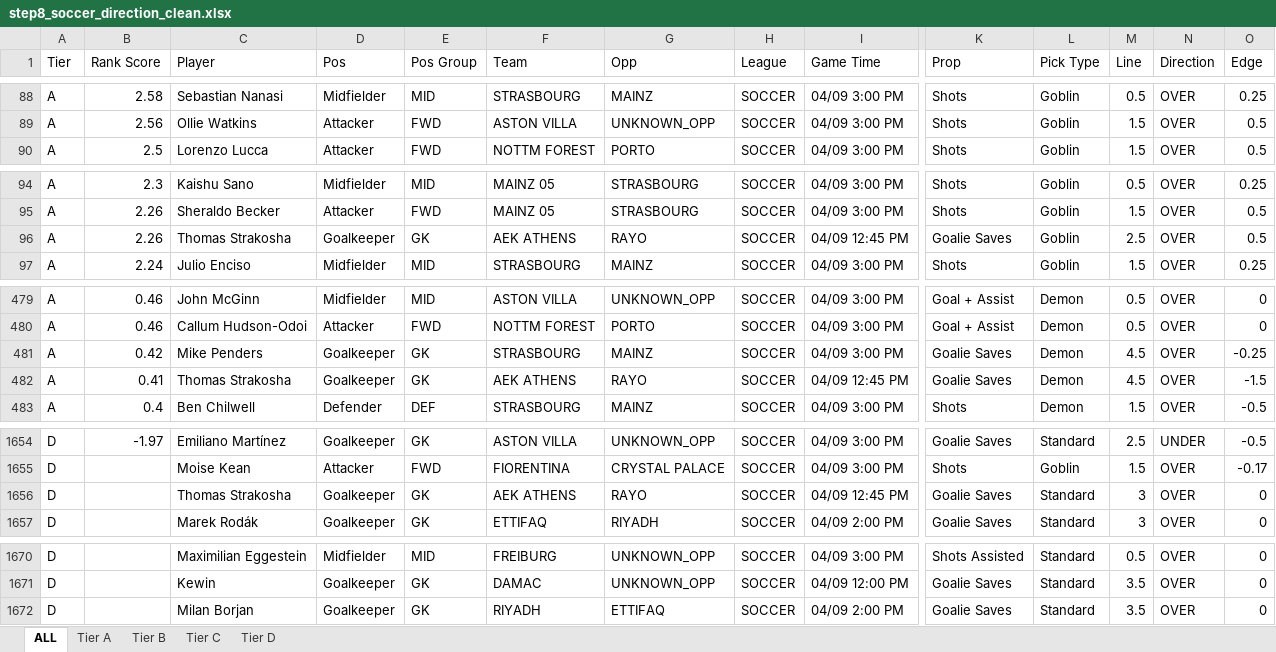
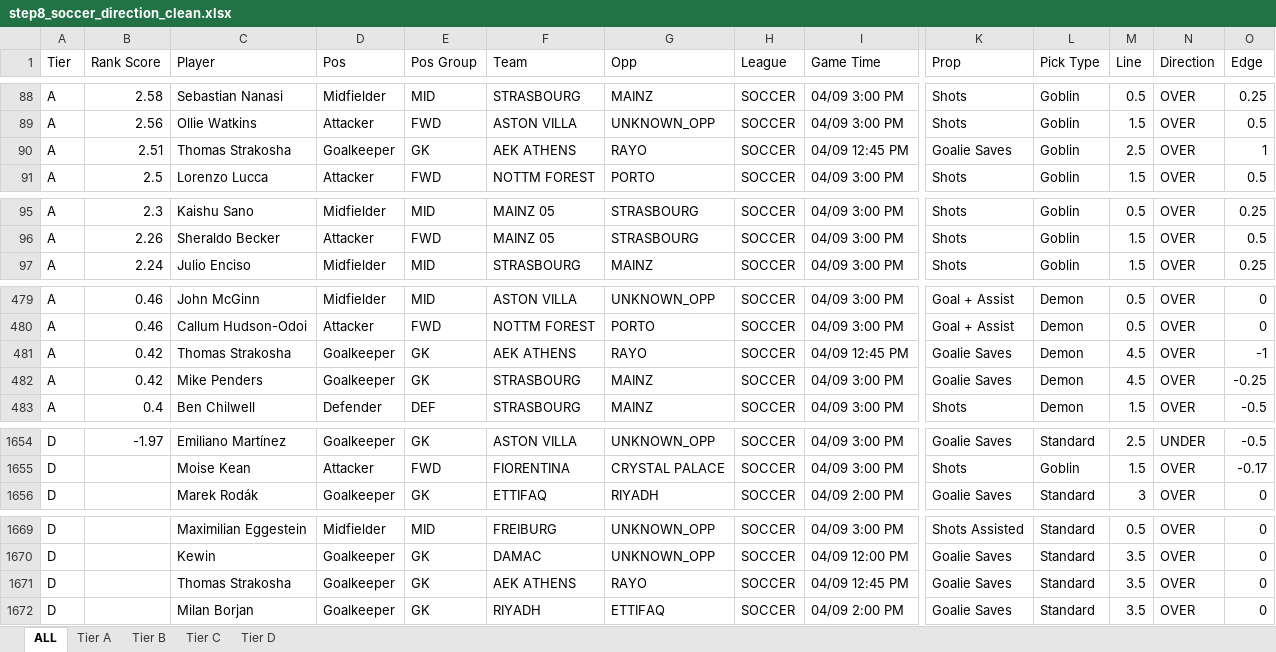
Before and after one commit to halekevi/nba-pipelines, an Excel workbook: Soccer/step8_soccer_direction_clean.xlsx, sheet ALL, drawn as a sheet; only a part is shown, gaps mark what is left out; values as stored, in another font and other column widths than the file's, no cell formats; removed rows and columns are numbered as before the commit, all else as after; rows hold the shown columns only; the diff names each change by its address in the sheet, - before the commit and + after, or states it on an @@ line.

```diff
--- a/Soccer/step8_soccer_direction_clean.xlsx (sheet ALL)
+++ b/Soccer/step8_soccer_direction_clean.xlsx (sheet ALL)
+row 90: A | 2.51 | Thomas Strakosha | Goalkeeper | GK | AEK ATHENS | RAYO | SOCCER | 04/09 12:45 PM | Goalie Saves | Goblin | 2.5 | OVER | 1
-row 96: A | 2.26 | Thomas Strakosha | Goalkeeper | GK | AEK ATHENS | RAYO | SOCCER | 04/09 12:45 PM | Goalie Saves | Goblin | 2.5 | OVER | 0.5
+row 481: A | 0.42 | Thomas Strakosha | Goalkeeper | GK | AEK ATHENS | RAYO | SOCCER | 04/09 12:45 PM | Goalie Saves | Demon | 4.5 | OVER | -1
-row 482: A | 0.41 | Thomas Strakosha | Goalkeeper | GK | AEK ATHENS | RAYO | SOCCER | 04/09 12:45 PM | Goalie Saves | Demon | 4.5 | OVER | -1.5
-row 1656: D |  | Thomas Strakosha | Goalkeeper | GK | AEK ATHENS | RAYO | SOCCER | 04/09 12:45 PM | Goalie Saves | Standard | 3 | OVER | 0
+row 1671: D |  | Thomas Strakosha | Goalkeeper | GK | AEK ATHENS | RAYO | SOCCER | 04/09 12:45 PM | Goalie Saves | Standard | 3.5 | OVER | 0
```
Also changed, not shown: sheet Tier A, cell formats, 2 other files.
